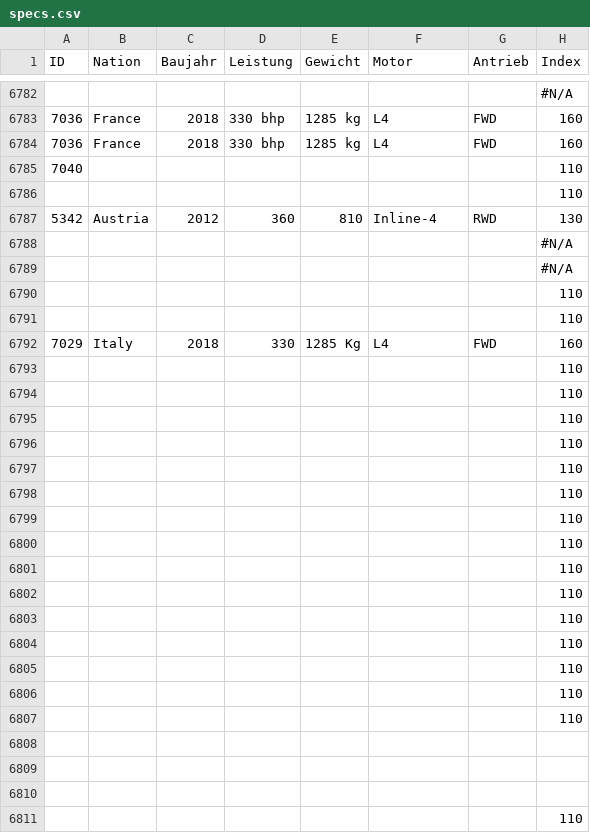
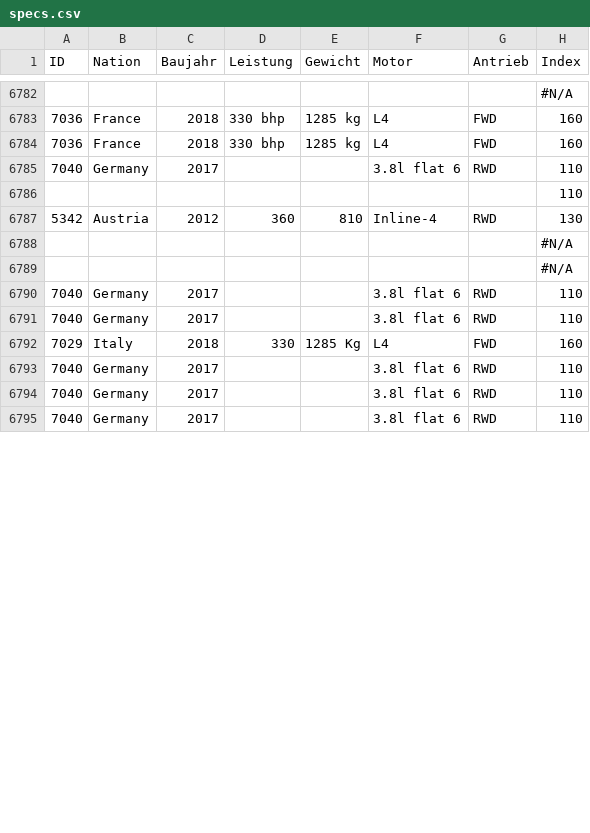
Before and after one commit to eddimeier/Race3EDash, a CSV file: specs.csv, drawn as a sheet; only a part is shown, gaps mark what is left out; removed rows and columns are numbered as before the commit, all else as after; the diff covers the shown part only; the diff names each change by its address in the sheet, - before the commit and + after, or states it on an @@ line.

Commit message:
Add files via upload

```diff
--- a/specs.csv
+++ b/specs.csv
-B6785 (Nation): (empty)
+B6785 (Nation): Germany
-C6785 (Baujahr): (empty)
+C6785 (Baujahr): 2017
-F6785 (Motor): (empty)
+F6785 (Motor): 3.8l flat 6
-G6785 (Antrieb): (empty)
+G6785 (Antrieb): RWD
-row 6790:  |  |  |  |  |  |  | 110
-row 6791:  |  |  |  |  |  |  | 110
+row 6790: 7040 | Germany | 2017 |  |  | 3.8l flat 6 | RWD | 110
+row 6791: 7040 | Germany | 2017 |  |  | 3.8l flat 6 | RWD | 110
-row 6793:  |  |  |  |  |  |  | 110
-row 6794:  |  |  |  |  |  |  | 110
-row 6795:  |  |  |  |  |  |  | 110
-row 6796:  |  |  |  |  |  |  | 110
-row 6797:  |  |  |  |  |  |  | 110
-row 6798:  |  |  |  |  |  |  | 110
-row 6799:  |  |  |  |  |  |  | 110
-row 6800:  |  |  |  |  |  |  | 110
-row 6801:  |  |  |  |  |  |  | 110
-row 6802:  |  |  |  |  |  |  | 110
-row 6803:  |  |  |  |  |  |  | 110
-row 6804:  |  |  |  |  |  |  | 110
-row 6805:  |  |  |  |  |  |  | 110
-row 6806:  |  |  |  |  |  |  | 110
-row 6807:  |  |  |  |  |  |  | 110
-row 6793: (empty)
+row 6793: 7040 | Germany | 2017 |  |  | 3.8l flat 6 | RWD | 110
-row 6794: (empty)
+row 6794: 7040 | Germany | 2017 |  |  | 3.8l flat 6 | RWD | 110
-row 6795: (empty)
+row 6795: 7040 | Germany | 2017 |  |  | 3.8l flat 6 | RWD | 110
-row 6811:  |  |  |  |  |  |  | 110
```
Also changed, not shown: 20 added rows, 4 removed rows and 9 edited cells elsewhere in this file.
